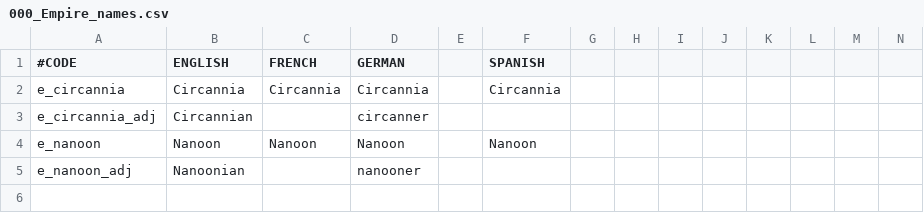
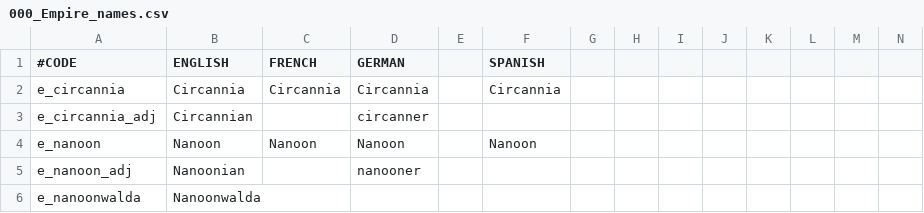
Before and after one commit to gerudoking/TheSealCK2Mod, a CSV file: TheSealMod/localisation/000_Empire_names.csv, drawn as a sheet; only a part is shown; rows hold the shown columns only; the diff names each change by its address in the sheet, - before the commit and + after, or states it on an @@ line.

Commit message:
minor changes
(Unstable: adding new religious title of nanoonwalda)

- missing entry in landed_titles.txt
- missing entries in localization

```diff
--- a/TheSealMod/localisation/000_Empire_names.csv
+++ b/TheSealMod/localisation/000_Empire_names.csv
+row 6: e_nanoonwalda | Nanoonwalda
```
Also changed, not shown: 2 other files.
